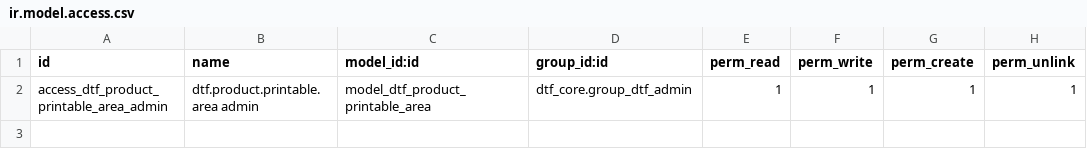
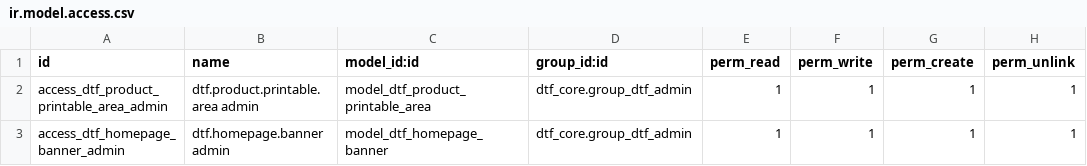
Before and after one commit to shs0088/DTF, a CSV file: odoo19_migration/odoo/custom_addons/dtf_core/security/ir.model.access.csv, drawn as a sheet; the diff names each change by its address in the sheet, - before the commit and + after, or states it on an @@ line.

Commit message:
M11: add Odoo-native homepage content controls

```diff
--- a/odoo19_migration/odoo/custom_addons/dtf_core/security/ir.model.access.csv
+++ b/odoo19_migration/odoo/custom_addons/dtf_core/security/ir.model.access.csv
+row 3: access_dtf_homepage_banner_admin | dtf.homepage.banner admin | model_dtf_homepage_banner | dtf_core.group_dtf_admin | 1 | 1 | 1 | 1
```
Also changed, not shown: 4 other files.
